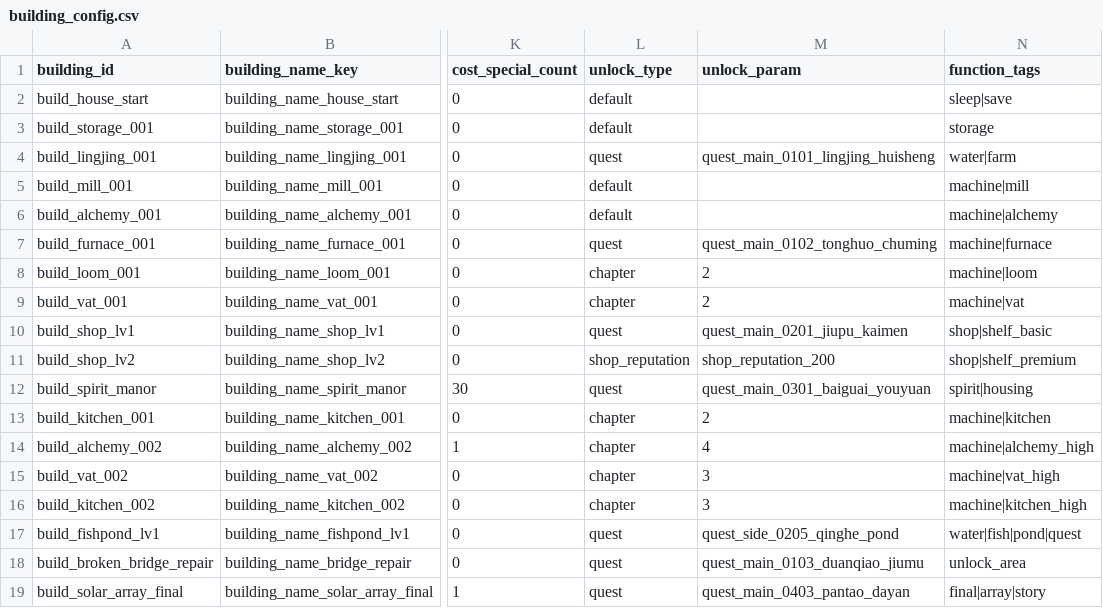
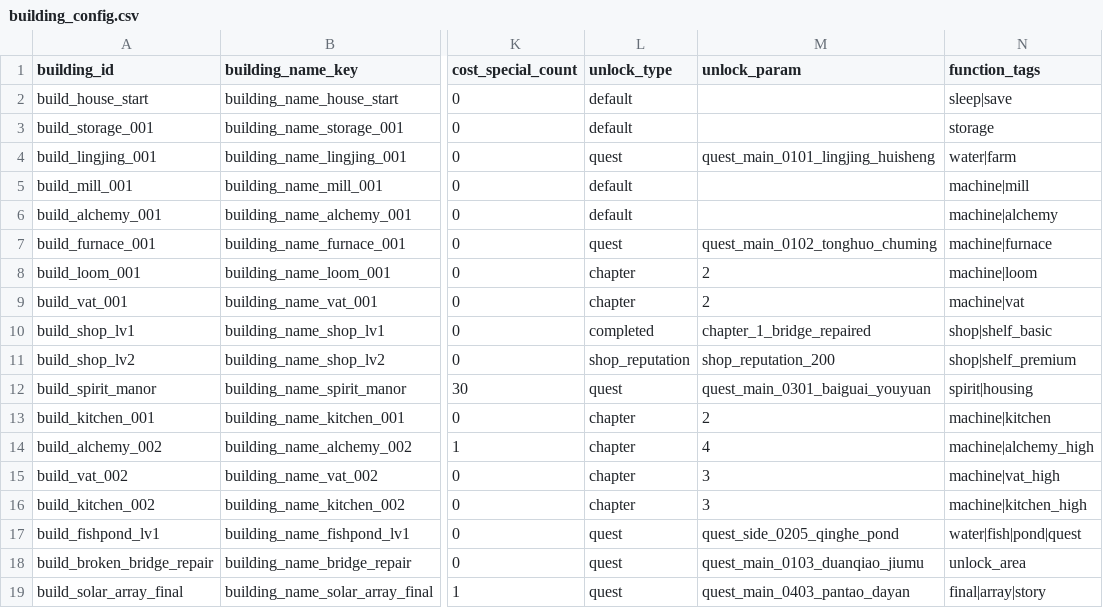
Before and after one commit to bit707/Elven-Farm, a CSV file: csv/building_config.csv, drawn as a sheet; only a part is shown, gaps mark what is left out; the diff names each change by its address in the sheet, - before the commit and + after, or states it on an @@ line.

```diff
--- a/csv/building_config.csv
+++ b/csv/building_config.csv
-L10 (unlock_type): quest
+L10 (unlock_type): completed
-M10 (unlock_param): quest_main_0201_jiupu_kaimen
+M10 (unlock_param): chapter_1_bridge_repaired
```
Also changed, not shown: csv/reward_pool.csv, 3 other files.
